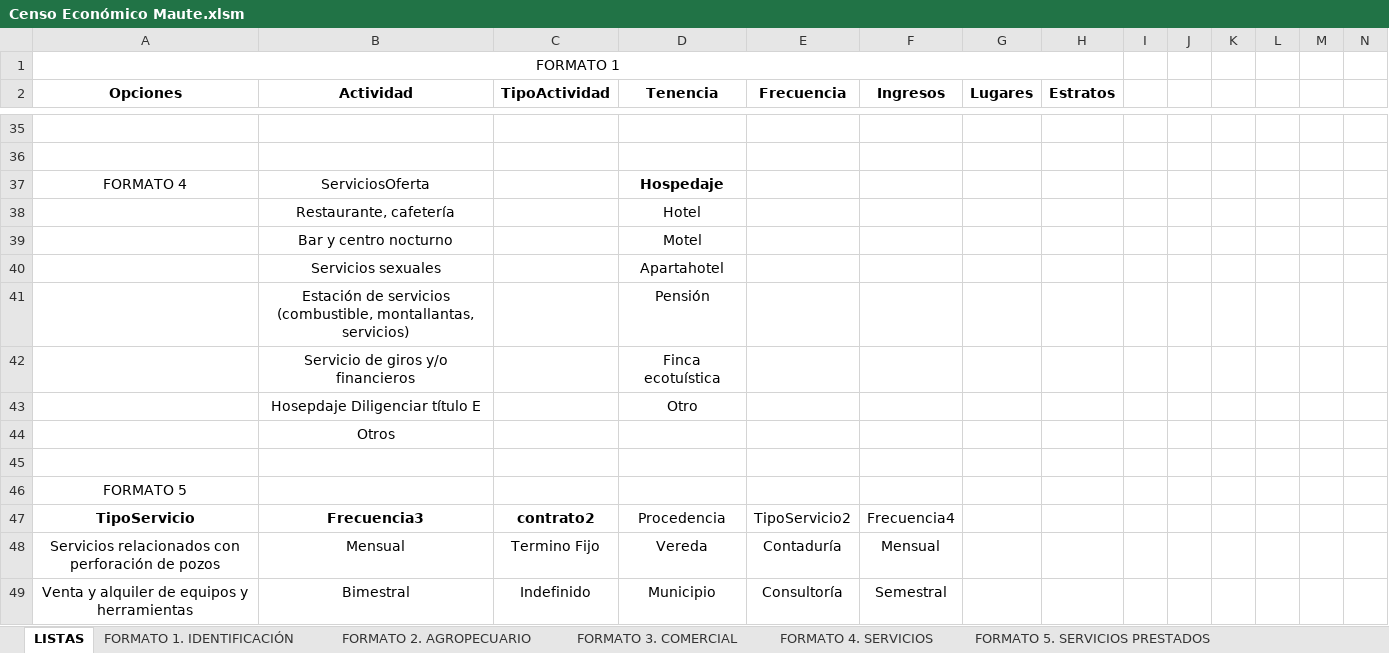
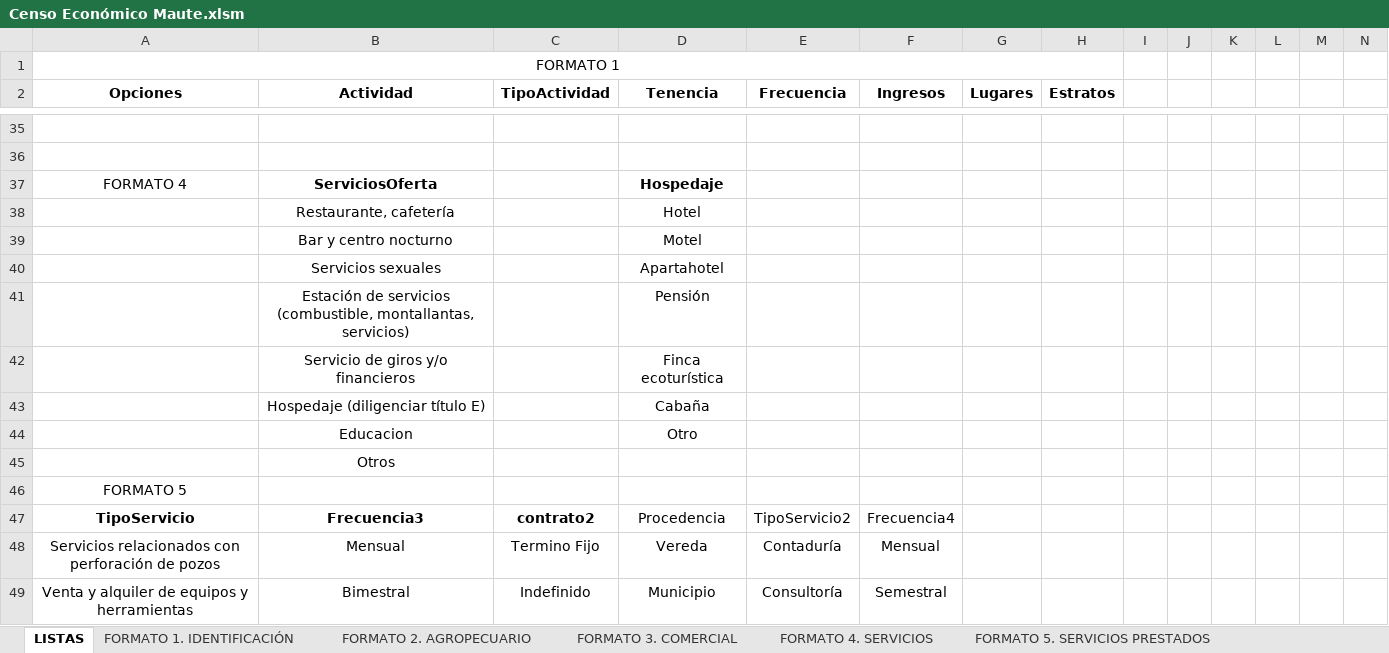
Before and after one commit to SGI-ManuelPico/informesCenso, an Excel workbook: censos/Censo Económico Maute.xlsm, sheet LISTAS, drawn as a sheet; only a part is shown, gaps mark what is left out; values as stored, in another font and other column widths than the file's, no borders; removed rows and columns are numbered as before the commit, all else as after; rows hold the shown columns only; the diff names each change by its address in the sheet, - before the commit and + after, or states it on an @@ line.

```diff
--- a/censos/Censo Económico Maute.xlsm (sheet LISTAS)
+++ b/censos/Censo Económico Maute.xlsm (sheet LISTAS)
-B37 bold: off
+B37 bold: on
-D42 (Tenencia): Finca ecotuística
+D42 (Tenencia): Finca ecoturística
+row 43:  | Hospedaje (diligenciar título E) |  | Cabaña
-B44 (Actividad): Hosepdaje Diligenciar título E
+B44 (Actividad): Educacion
-row 45: (empty)
```
Also changed, not shown: sheet FORMATO 4. SERVICIOS, sheet FORMATO 3. COMERCIAL, hola.xlsx, 3 other files.
